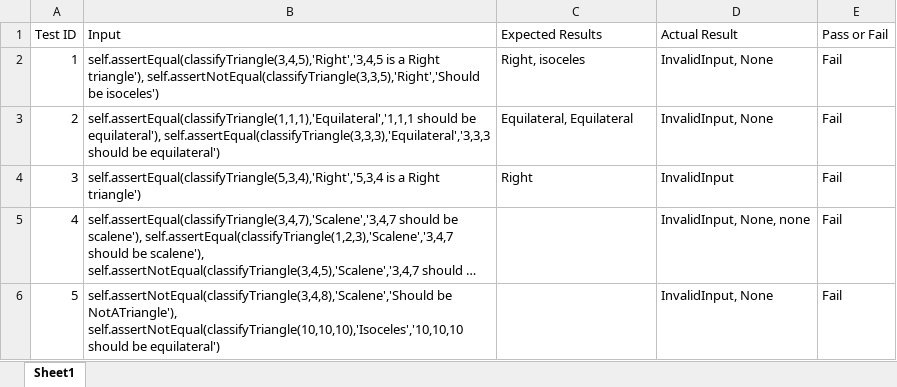
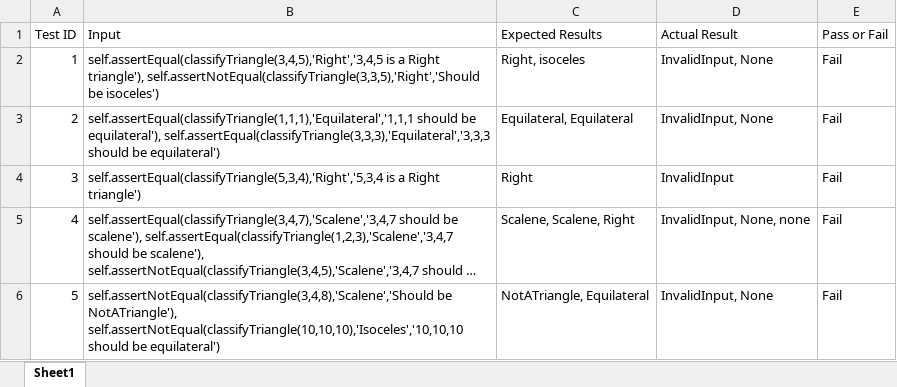
Before and after one commit to austinh48/SSW567, an Excel workbook: Homework02a/FirstTestReport.xlsx, sheet Sheet1, drawn as a sheet; long unchanged cells end in …; values as stored, in another font and other column widths than the file's, no borders; the diff names each change by its address in the sheet, - before the commit and + after, or states it on an @@ line.

```diff
--- a/Homework02a/FirstTestReport.xlsx (sheet Sheet1)
+++ b/Homework02a/FirstTestReport.xlsx (sheet Sheet1)
-C5 (Expected Results): (empty)
+C5 (Expected Results): Scalene, Scalene, Right
-C6 (Expected Results): (empty)
+C6 (Expected Results): NotATriangle, Equilateral
```
Also changed, not shown: 4 other files.
